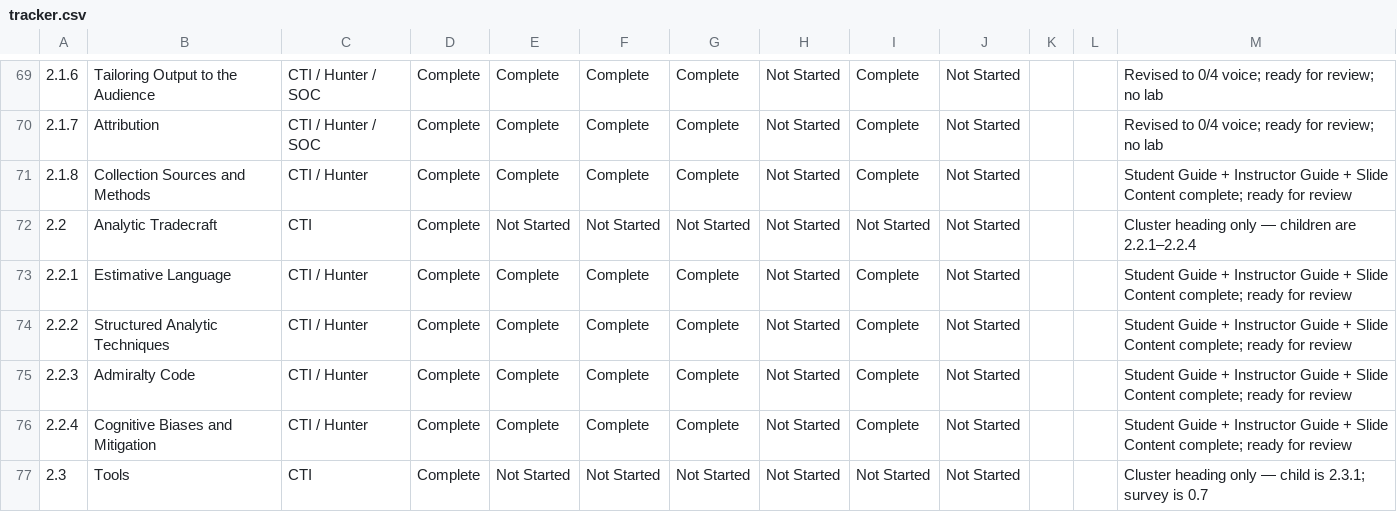
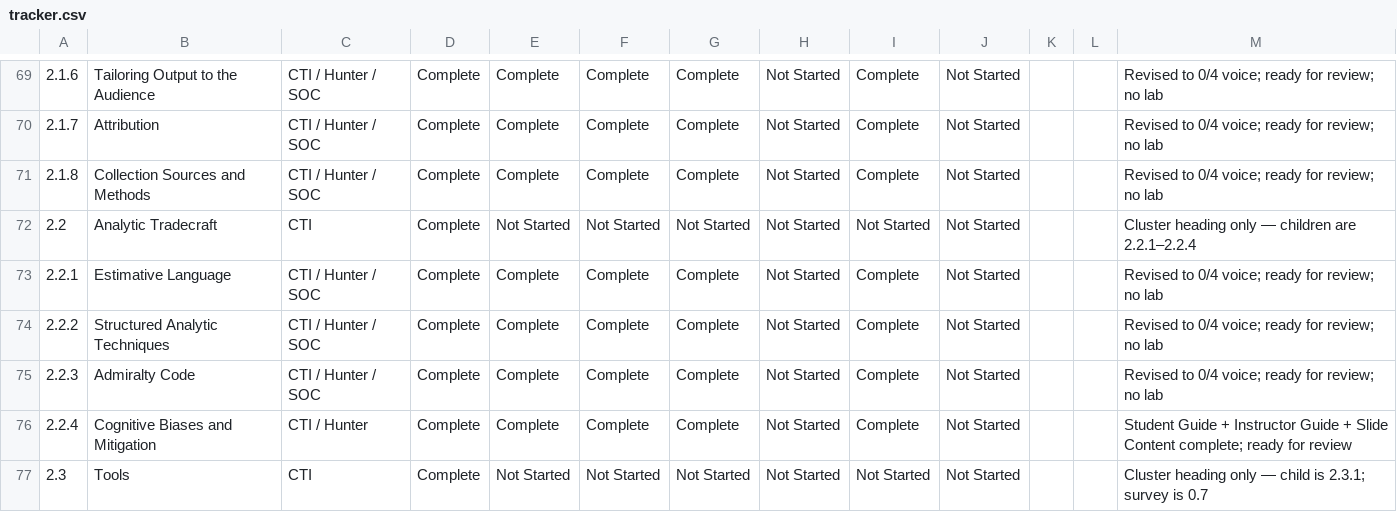
Before and after one commit to MalasadaTech/thraining-plan, a CSV file: docs/tracker.csv, drawn as a sheet; only a part is shown, gaps mark what is left out; the diff names each change by its address in the sheet, - before the commit and + after, or states it on an @@ line.

Commit message:
Refactor module IDs and proficiency focus for CTI training materials; update content for Admiralty Code and Structured Analytic Techniques to align with new structure and clarity. Adjust estimated times, target audiences, and learning objectives across student and instructor guides, slides, and related documentation.

```diff
--- a/docs/tracker.csv
+++ b/docs/tracker.csv
-C71: CTI / Hunter
+C71: CTI / Hunter / SOC
-M71: Student Guide + Instructor Guide + Slide Content complete; ready for review
+M71: Revised to 0/4 voice; ready for review; no lab
-C73:C75: CTI / Hunter
+C73:C75: CTI / Hunter / SOC
-M73:M75: Student Guide + Instructor Guide + Slide Content complete; ready for review
+M73:M75: Revised to 0/4 voice; ready for review; no lab
```
Also changed, not shown: 16 other files.
